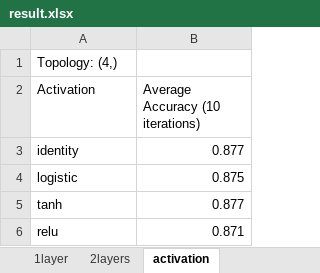
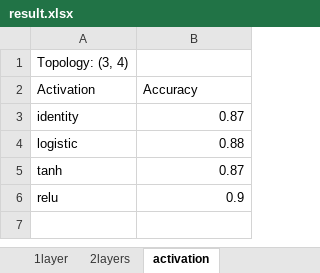
Before and after one commit to ShiQiKok/CI-Assignment2, an Excel workbook: result.xlsx, sheet activation, drawn as a sheet; values as stored, in another font and other column widths than the file's, no borders; the diff names each change by its address in the sheet, - before the commit and + after, or states it on an @@ line.

```diff
--- a/result.xlsx (sheet activation)
+++ b/result.xlsx (sheet activation)
-A1 (Activation): Topology: (4,)
+A1 (Activation): Topology: (3, 4)
-B2: Average Accuracy (10 iterations)
+B2: Accuracy
-B3 (Accuracy): 0.877
+B3 (Accuracy): 0.87
-B4 (Accuracy): 0.875
+B4 (Accuracy): 0.88
-B5 (Accuracy): 0.877
+B5 (Accuracy): 0.87
-B6 (Accuracy): 0.871
+B6 (Accuracy): 0.9
```
Also changed, not shown: sheet 2layers, sheet 1layer, 1 other file.
